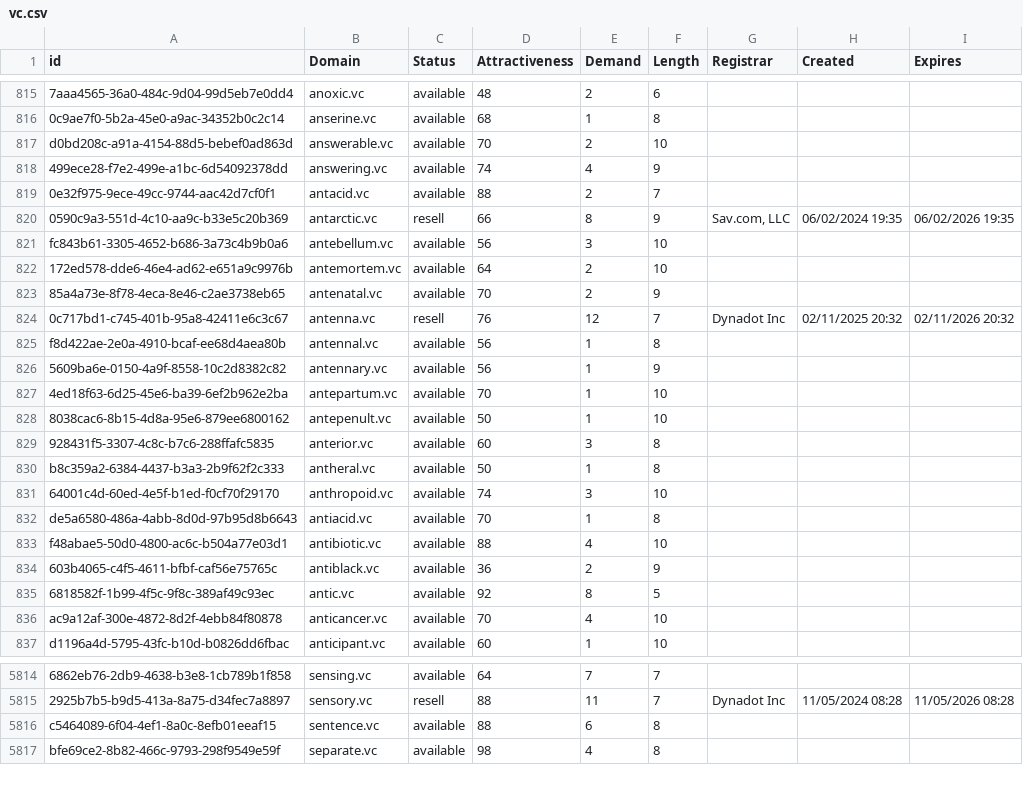
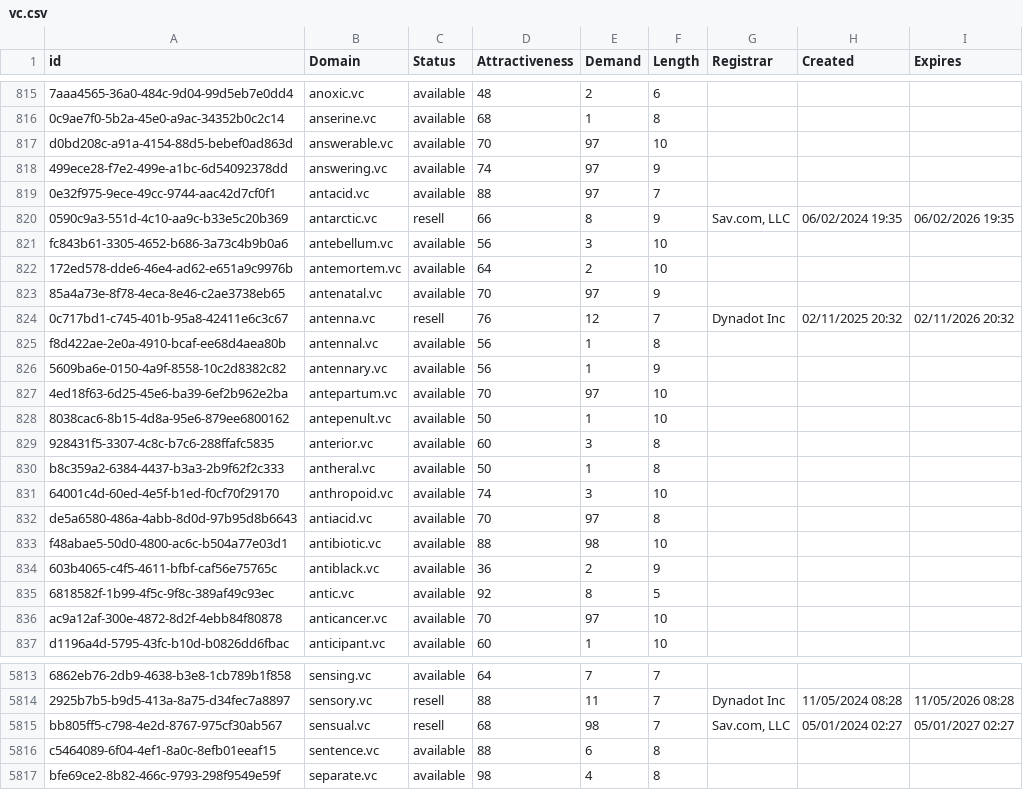
Before and after one commit to UniqueDomains/vc-oneword-domains, a CSV file: vc.csv, drawn as a sheet; only a part is shown, gaps mark what is left out; the diff covers the shown part only; the diff names each change by its address in the sheet, - before the commit and + after, or states it on an @@ line.

Commit message:
Domains update

```diff
--- a/vc.csv
+++ b/vc.csv
-E817 (Demand): 2
+E817 (Demand): 97
-E818 (Demand): 4
+E818 (Demand): 97
-E819 (Demand): 2
+E819 (Demand): 97
-E823 (Demand): 2
+E823 (Demand): 97
-E827 (Demand): 1
+E827 (Demand): 97
-E832 (Demand): 1
+E832 (Demand): 97
-E833 (Demand): 4
+E833 (Demand): 98
-E836 (Demand): 4
+E836 (Demand): 97
+row 5815: bb805ff5-c798-4e2d-8767-975cf30ab567 | sensual.vc | resell | 68 | 98 | 7 | Sav.com, LLC | 05/01/2024 02:27 | 05/01/2027 02:27
```
Also changed, not shown: 1 removed row and 52 edited cells elsewhere in this file, 2 other files.
